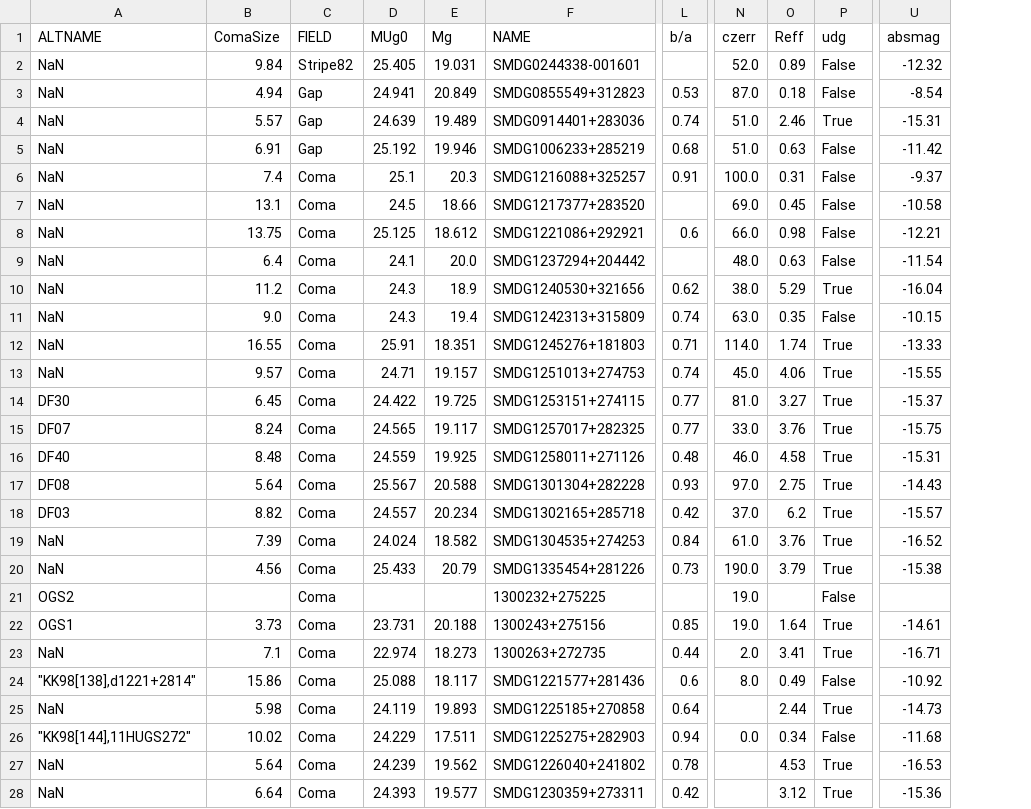
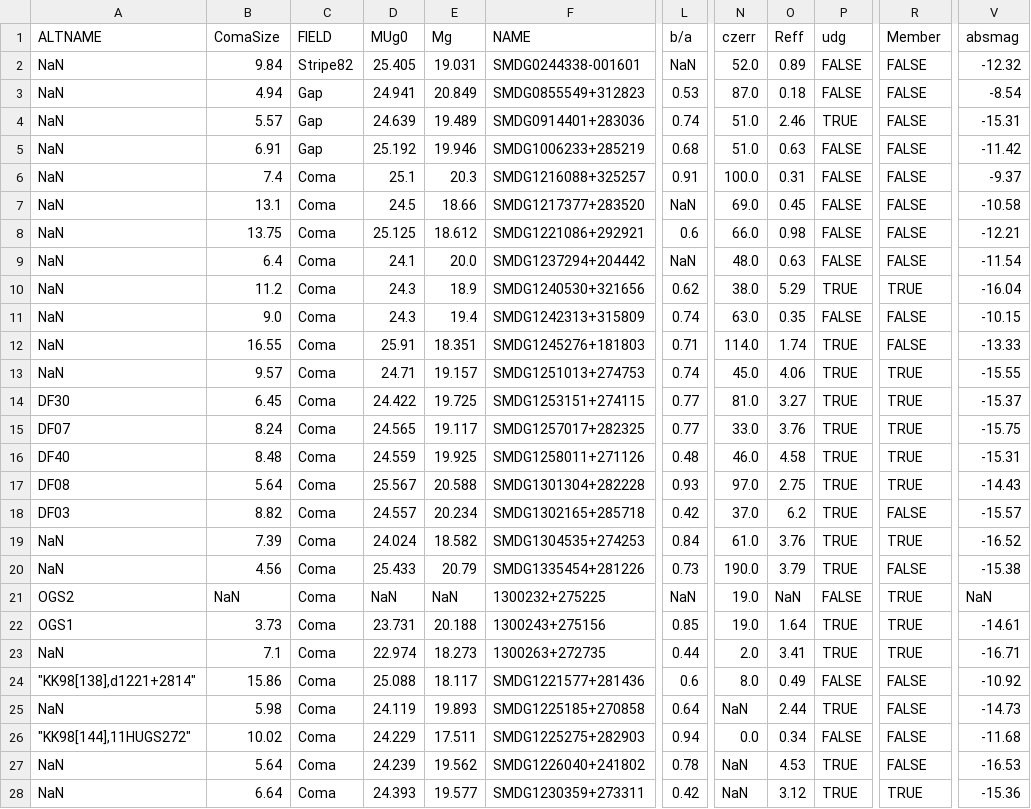
Before and after one commit to jkadowaki/paper_plots, a TSV file: redshift_paper/candidates2019_all_parameters.tsv, drawn as a sheet; only a part is shown, gaps mark what is left out; addresses are those after the commit; the diff covers the shown part only; the diff names each change by its address in the sheet, - before the commit and + after, or states it on an @@ line.

Commit message:
Regenerated plots for using multiple environment definitions based on local density of galaxies and cluster membership.

```diff
--- a/redshift_paper/candidates2019_all_parameters.tsv
+++ b/redshift_paper/candidates2019_all_parameters.tsv
+column R (Member), rows 2-28: FALSE | FALSE | FALSE | FALSE | FALSE | FALSE | FALSE | FALSE | TRUE | FALSE | FALSE | TRUE | TRUE | TRUE | TRUE | TRUE | FALSE | TRUE | FALSE | TRUE | TRUE | TRUE | FALSE | FALSE | FALSE | FALSE | TRUE
-L2 (b/a): (empty)
+L2 (b/a): NaN
-P2:P3 (udg): False
+P2:P3 (udg): FALSE
-P4 (udg): True
+P4 (udg): TRUE
-P5:P9 (udg): False
+P5:P9 (udg): FALSE
-L7 (b/a): (empty)
+L7 (b/a): NaN
-L9 (b/a): (empty)
+L9 (b/a): NaN
-P10 (udg): True
+P10 (udg): TRUE
-P11 (udg): False
+P11 (udg): FALSE
-P12:P20 (udg): True
+P12:P20 (udg): TRUE
-B21 (ComaSize): (empty)
+B21 (ComaSize): NaN
-D21 (MUg0): (empty)
+D21 (MUg0): NaN
-E21 (Mg): (empty)
+E21 (Mg): NaN
-L21 (b/a): (empty)
+L21 (b/a): NaN
-O21 (Reff): (empty)
+O21 (Reff): NaN
-P21 (udg): False
+P21 (udg): FALSE
-V21 (absmag): (empty)
+V21 (absmag): NaN
-P22:P23 (udg): True
+P22:P23 (udg): TRUE
-P24 (udg): False
+P24 (udg): FALSE
-N25 (czerr): (empty)
+N25 (czerr): NaN
-P25 (udg): True
+P25 (udg): TRUE
-P26 (udg): False
+P26 (udg): FALSE
-N27:N28 (czerr): (empty)
+N27:N28 (czerr): NaN
-P27:P28 (udg): True
+P27:P28 (udg): TRUE
```
Also changed, not shown: 63 edited cells elsewhere in this file, redshift_paper/UDG2019_all_parameters.tsv, 37 other files.
